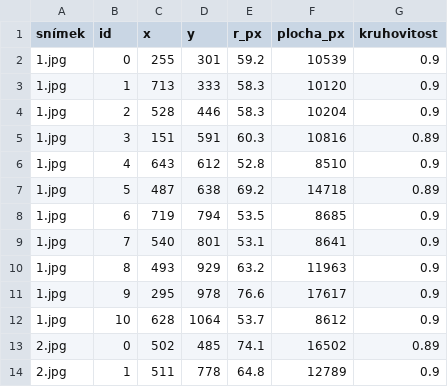
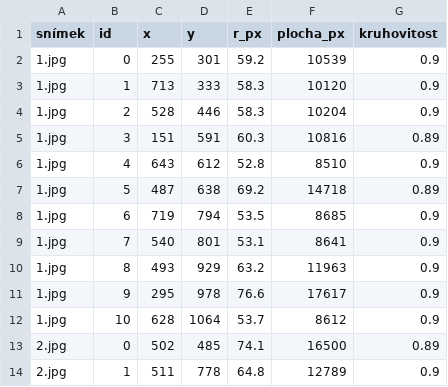
Before and after one commit to Jakub78509/ENC-PV, a CSV file: results/03_mince.csv, drawn as a sheet.

Commit message:
watershed pro dotýkající se mince, srovnání s Hough, nové fotky

```diff
--- a/results/03_mince.csv
+++ b/results/03_mince.csv
@@ -12,3 +12,3 @@ snímek,id,x,y,r_px,plocha_px,kruhovitost
 1.jpg,10,628,1064,53.7,8612,0.9
-2.jpg,0,502,485,74.1,16502,0.89
+2.jpg,0,502,485,74.1,16500,0.89
 2.jpg,1,511,778,64.8,12789,0.9
```
Also changed, not shown: 11 other files.
